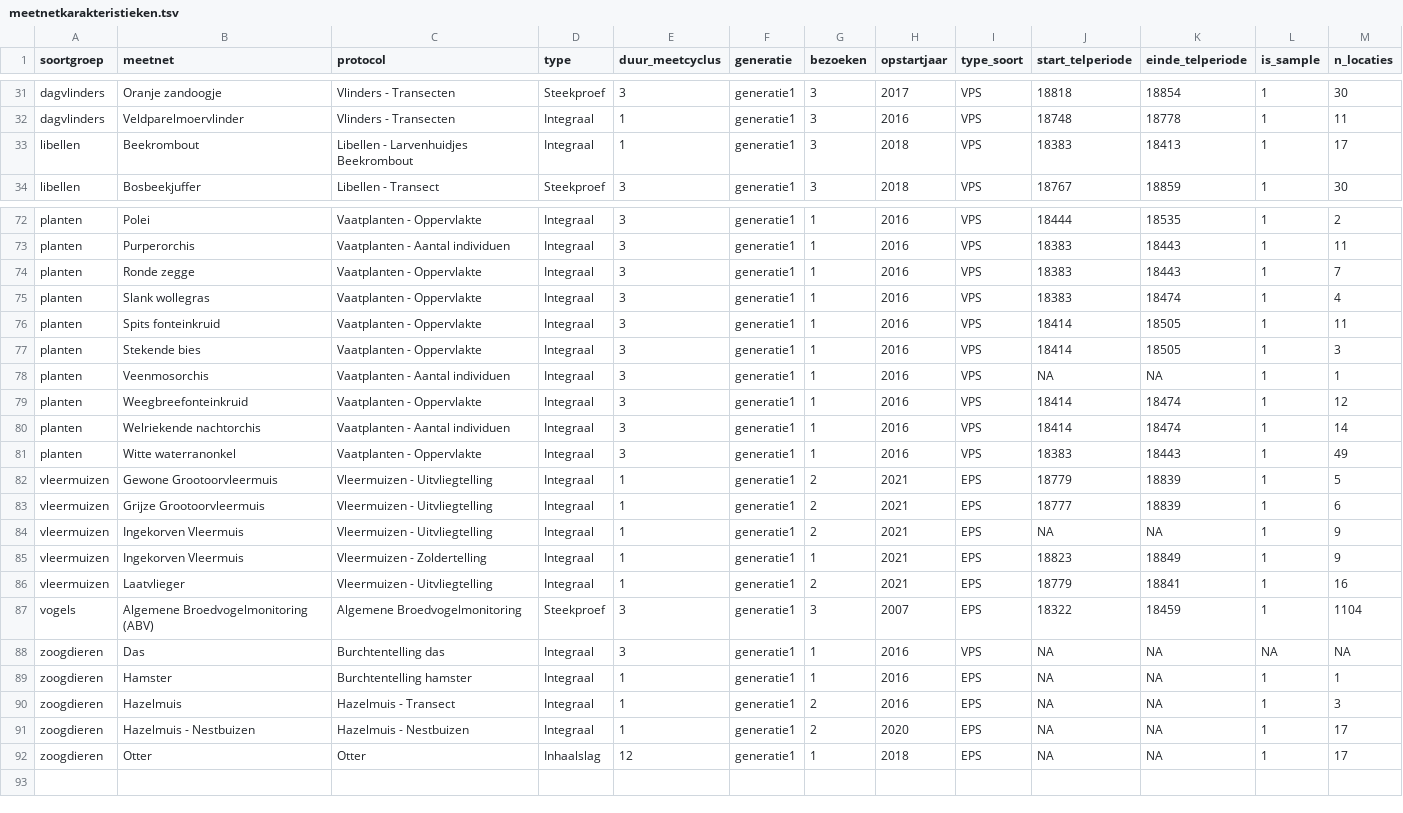
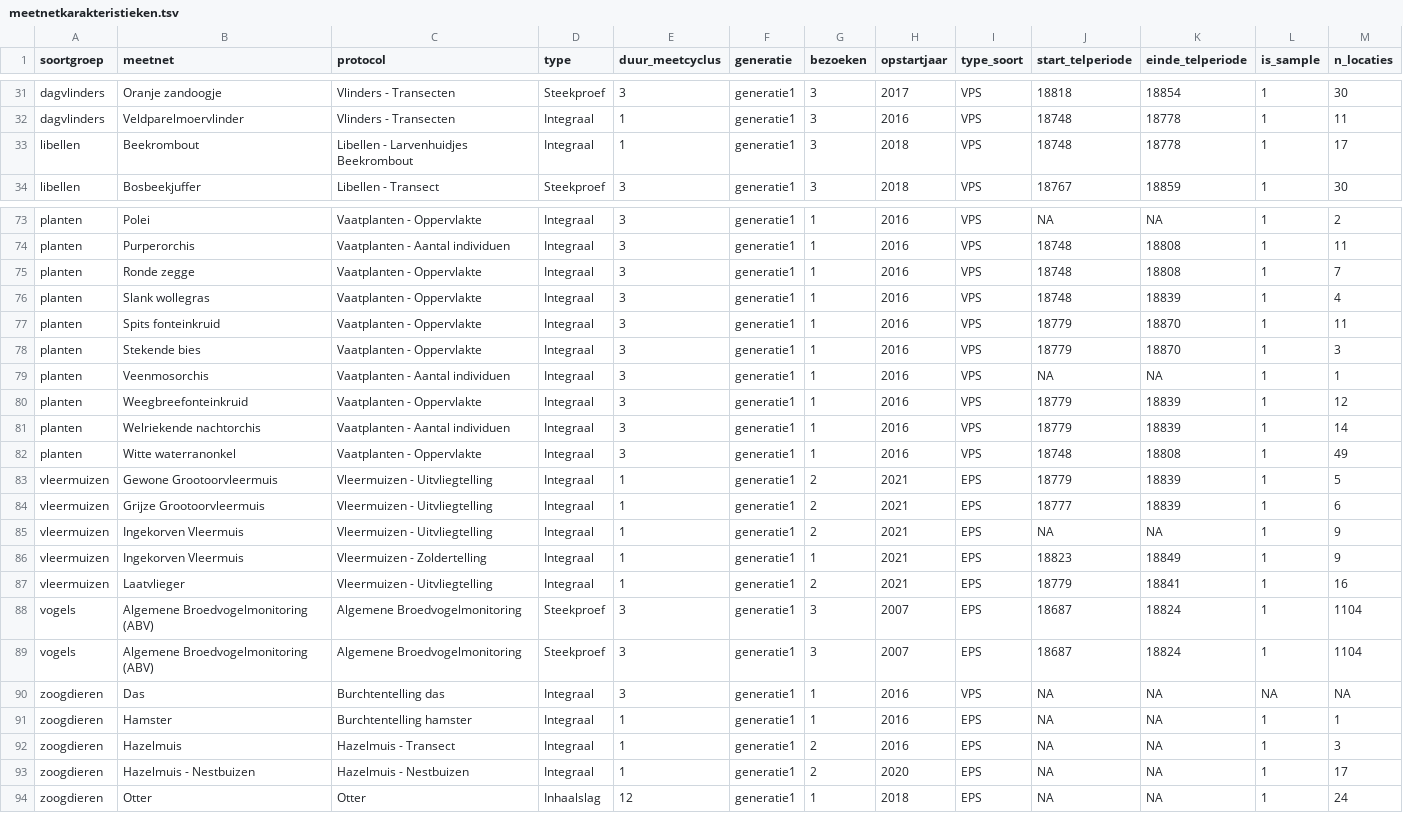
Before and after one commit to inbo/soortenmeetnetten-queries, a TSV file: metadata/meetnetkarakteristieken.tsv, drawn as a sheet; only a part is shown, gaps mark what is left out; addresses are those after the commit; the diff covers the shown part only; the diff names each change by its address in the sheet, - before the commit and + after, or states it on an @@ line.

```diff
--- a/metadata/meetnetkarakteristieken.tsv
+++ b/metadata/meetnetkarakteristieken.tsv
-J33 (start_telperiode): 18383
+J33 (start_telperiode): 18748
-K33 (einde_telperiode): 18413
+K33 (einde_telperiode): 18778
-J73 (start_telperiode): 18444
+J73 (start_telperiode): NA
-K73 (einde_telperiode): 18535
+K73 (einde_telperiode): NA
-J74:J76 (start_telperiode): 18383
+J74:J76 (start_telperiode): 18748
-K74:K75 (einde_telperiode): 18443
+K74:K75 (einde_telperiode): 18808
-K76 (einde_telperiode): 18474
+K76 (einde_telperiode): 18839
-J77:J78 (start_telperiode): 18414
+J77:J78 (start_telperiode): 18779
-K77:K78 (einde_telperiode): 18505
+K77:K78 (einde_telperiode): 18870
-J80:J81 (start_telperiode): 18414
+J80:J81 (start_telperiode): 18779
-K80:K81 (einde_telperiode): 18474
+K80:K81 (einde_telperiode): 18839
-J82 (start_telperiode): 18383
+J82 (start_telperiode): 18748
-K82 (einde_telperiode): 18443
+K82 (einde_telperiode): 18808
-J88 (start_telperiode): 18322
+J88 (start_telperiode): 18687
-K88 (einde_telperiode): 18459
+K88 (einde_telperiode): 18824
+row 89: vogels | Algemene Broedvogelmonitoring (ABV) | Algemene Broedvogelmonitoring | Steekproef | 3 | generatie1 | 3 | 2007 | EPS | 18687 | 18824 | 1 | 1104
-M94 (n_locaties): 17
+M94 (n_locaties): 24
```
Also changed, not shown: 1 added row and 36 edited cells elsewhere in this file, metadata/monitoring_targets.tsv, 2 other files.
